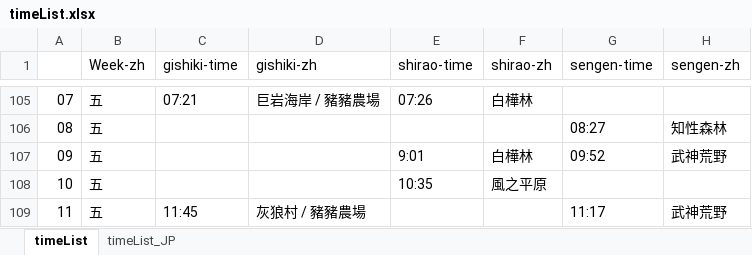
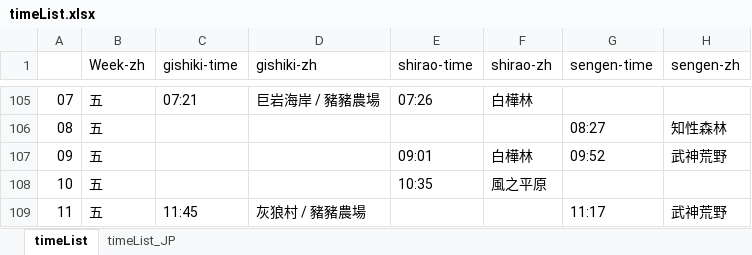
Before and after one commit to Mutsuki812/BnSNEOtimeList, an Excel workbook: files/timeList.xlsx, sheet timeList, drawn as a sheet; only a part is shown, gaps mark what is left out; values as stored, in another font and other column widths than the file's, no cell formats; conditional formats not drawn; the diff names each change by its address in the sheet, - before the commit and + after, or states it on an @@ line.

```diff
--- a/files/timeList.xlsx (sheet timeList)
+++ b/files/timeList.xlsx (sheet timeList)
-E107 (shirao-time): 9:01
+E107 (shirao-time): 09:01
```
Also changed, not shown: cell formats, 1 other file.
